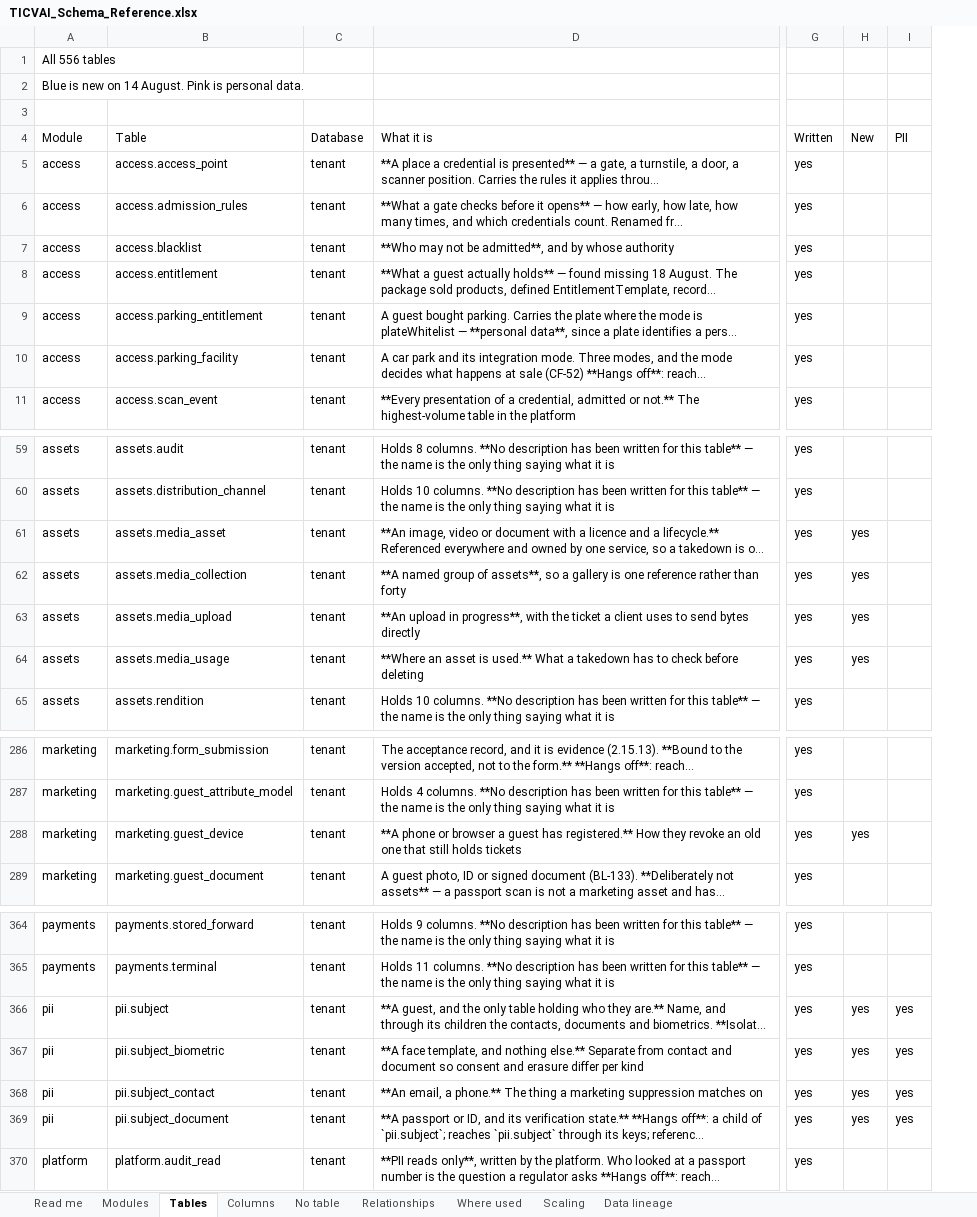
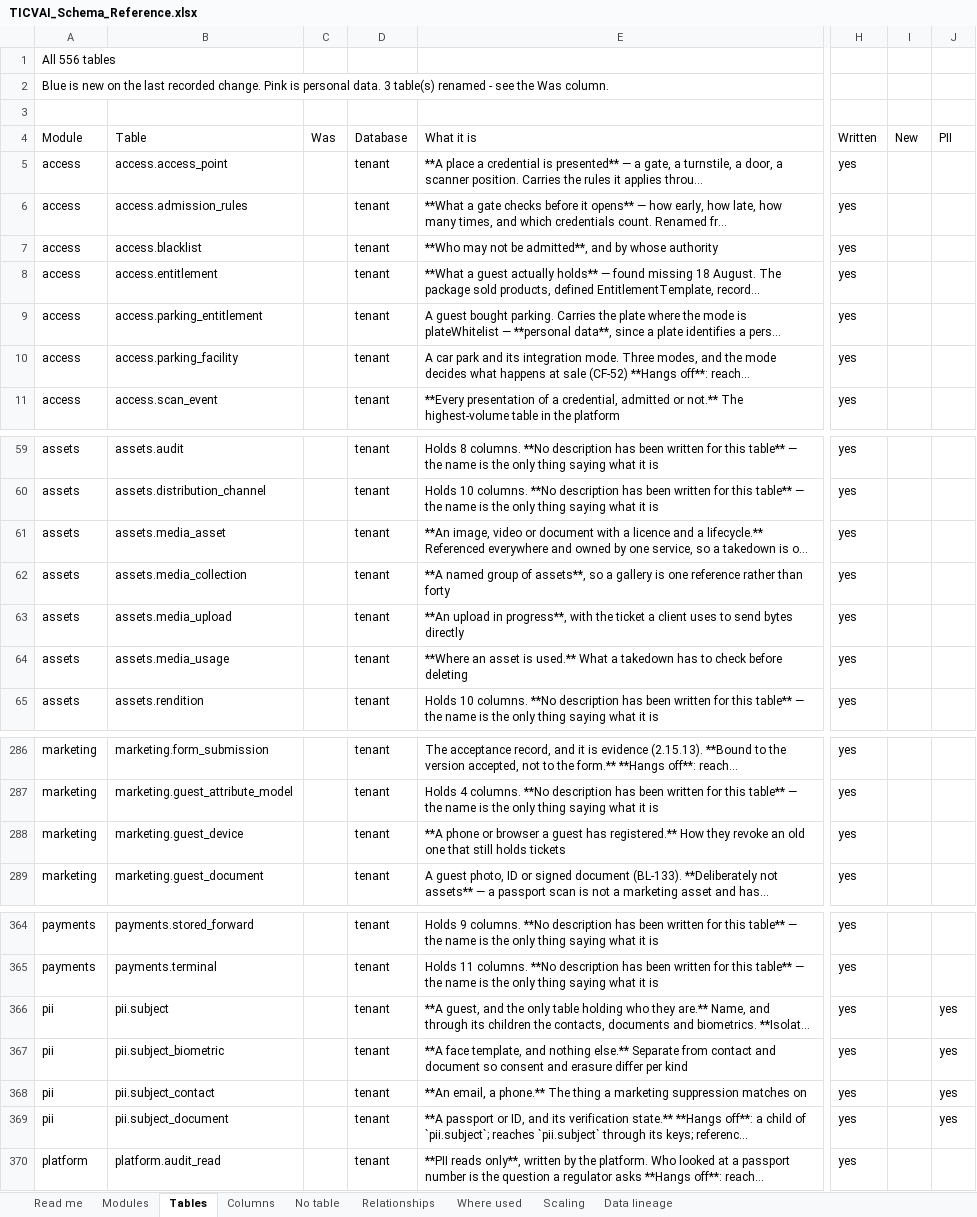
Before and after one commit to Diretide298/Solution_Architecture, an Excel workbook: ticvai/TICVAI_Schema_Reference.xlsx, sheet Tables, drawn as a sheet; only a part is shown, gaps mark what is left out; long unchanged cells end in …; values as stored, in another font and other column widths than the file's, no cell formats; addresses are those after the commit; the diff covers the shown part only; the diff names each change by its address in the sheet, - before the commit and + after, or states it on an @@ line.

```diff
--- a/ticvai/TICVAI_Schema_Reference.xlsx (sheet Tables)
+++ b/ticvai/TICVAI_Schema_Reference.xlsx (sheet Tables)
+column C (Was), empty
-A2 (Module): …new on 14 August. Pink is personal data.
+A2 (Module): …new on the last recorded change. Pink is personal data. 3 table(s) renamed - see the Was column.
-I61:I64 (New): yes
+I61:I64 (New): (empty)
-I288 (New): yes
+I288 (New): (empty)
-I366:I369 (New): yes
+I366:I369 (New): (empty)
```
Also changed, not shown: 9 edited cells elsewhere in this sheet, sheet Columns, sheet Read me, cell formats, ticvai/handoff/TICVAI_Schema_Reference.xlsx, 4 other files.
